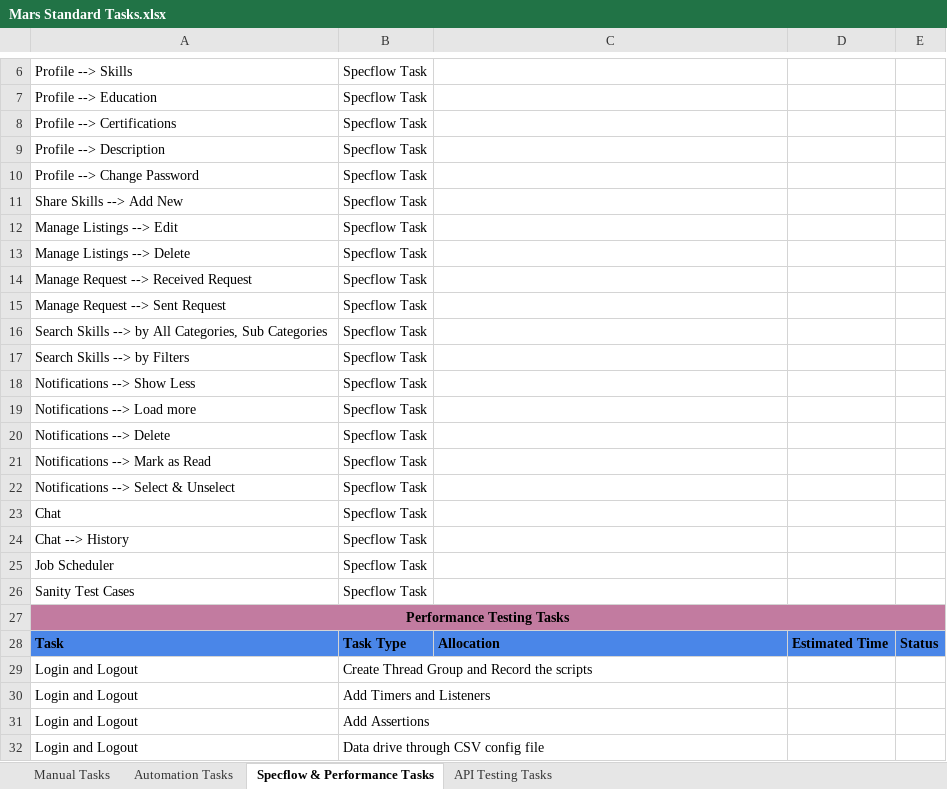
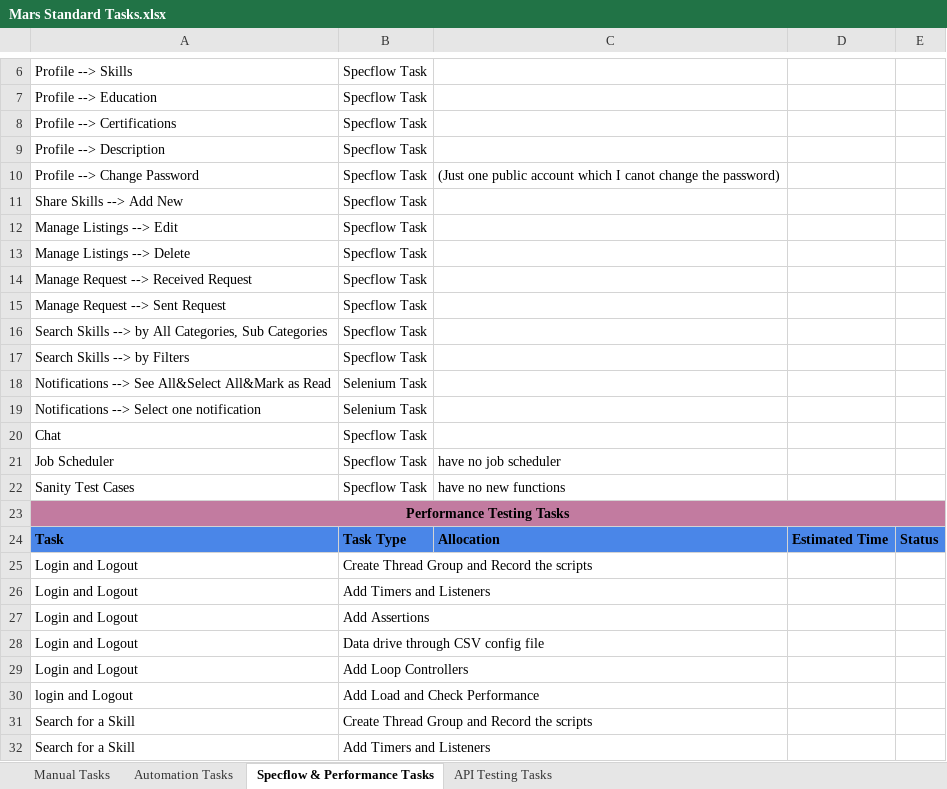
Before and after one commit to piper9797/Skillswap_Test3_standard_task, an Excel workbook: Mars Standard Tasks.xlsx, sheet Specflow & Performance Tasks, drawn as a sheet; only a part is shown, gaps mark what is left out; the shorter side is filled out with more unchanged rows; values as stored, in another font and other column widths than the file's, no borders; removed rows and columns are numbered as before the commit, all else as after; the diff names each change by its address in the sheet, - before the commit and + after, or states it on an @@ line.

Commit message:
Done the performance testing

```diff
--- a/Mars Standard Tasks.xlsx (sheet Specflow & Performance Tasks)
+++ b/Mars Standard Tasks.xlsx (sheet Specflow & Performance Tasks)
-C10: (empty)
+C10: (Just one public account which I canot change the password)
-row 18: Notifications --> Show Less | Specflow Task
-row 19: Notifications --> Load more | Specflow Task
-row 20: Notifications --> Delete | Specflow Task
-row 21: Notifications --> Mark as Read | Specflow Task
-row 22: Notifications --> Select & Unselect | Specflow Task
+row 18: Notifications --> See All&Select All&Mark as Read | Selenium Task
+row 19: Notifications --> Select one notification | Selenium Task
-row 24: Chat --> History | Specflow Task
-C21: (empty)
+C21: have no job scheduler
-C22: (empty)
+C22: have no new functions
```
Also changed, not shown: 3 other files.
